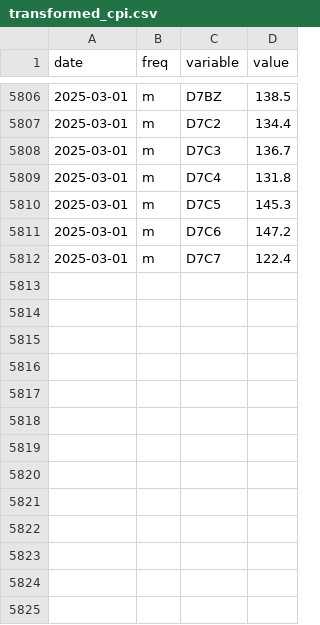
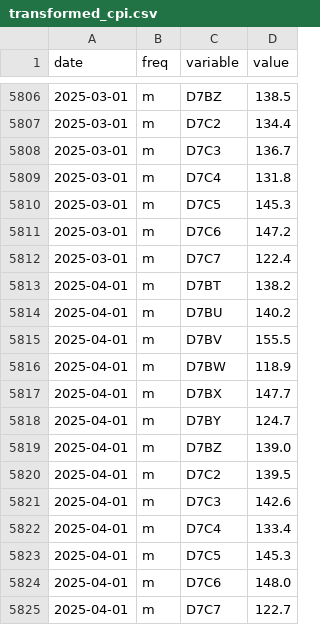
Before and after one commit to infogr8/yff-data, a CSV file: data/cpi/transformed_cpi.csv, drawn as a sheet; only a part is shown, gaps mark what is left out.

```diff
--- a/data/cpi/transformed_cpi.csv
+++ b/data/cpi/transformed_cpi.csv
@@ -5812 +5812,14 @@ date,freq,variable,value
 2025-03-01,m,D7C7,122.4
+2025-04-01,m,D7BT,138.2
+2025-04-01,m,D7BU,140.2
+2025-04-01,m,D7BV,155.5
+2025-04-01,m,D7BW,118.9
+2025-04-01,m,D7BX,147.7
+2025-04-01,m,D7BY,124.7
+2025-04-01,m,D7BZ,139.0
+2025-04-01,m,D7C2,139.5
+2025-04-01,m,D7C3,142.6
+2025-04-01,m,D7C4,133.4
+2025-04-01,m,D7C5,145.3
+2025-04-01,m,D7C6,148.0
+2025-04-01,m,D7C7,122.7
```
Also changed, not shown: src/_data/sources/cpi/cpi_all_category_bar_chart.csv, src/_data/sources/cpi/cpi_barchart.csv, 41 other files.
